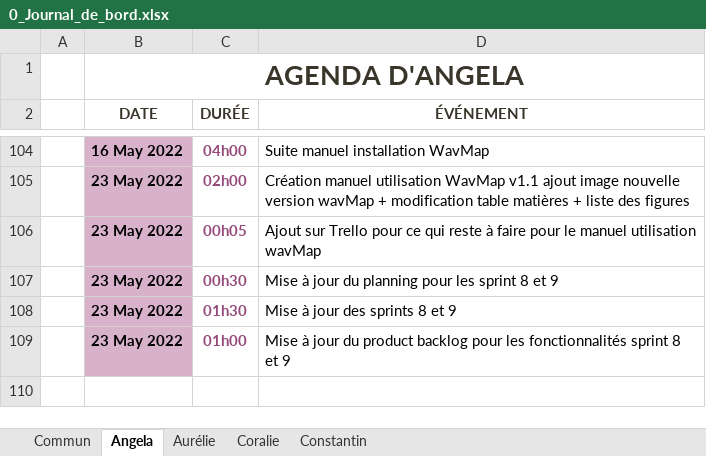
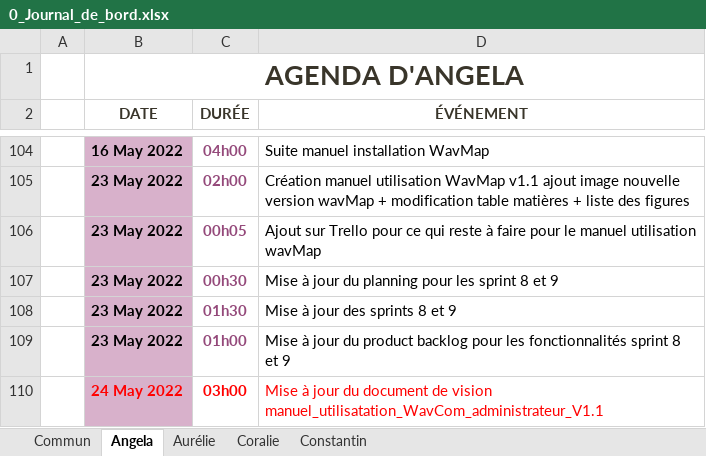
Before and after one commit to ConstantinHrrmn/WavContact, an Excel workbook: Documents/0_Journal_de_bord.xlsx, sheet Angela, drawn as a sheet; only a part is shown, gaps mark what is left out; values as stored, in another font and other column widths than the file's, no borders; table styles not drawn; the diff names each change by its address in the sheet, - before the commit and + after, or states it on an @@ line.

Commit message:
Update 0_Journal_de_bord.xlsx

```diff
--- a/Documents/0_Journal_de_bord.xlsx (sheet Angela)
+++ b/Documents/0_Journal_de_bord.xlsx (sheet Angela)
+row 110:  | 24 May 2022 | 03h00 | Mise à jour du document de vision manuel_utilisatation_WavCom_administrateur_V1.1
```
